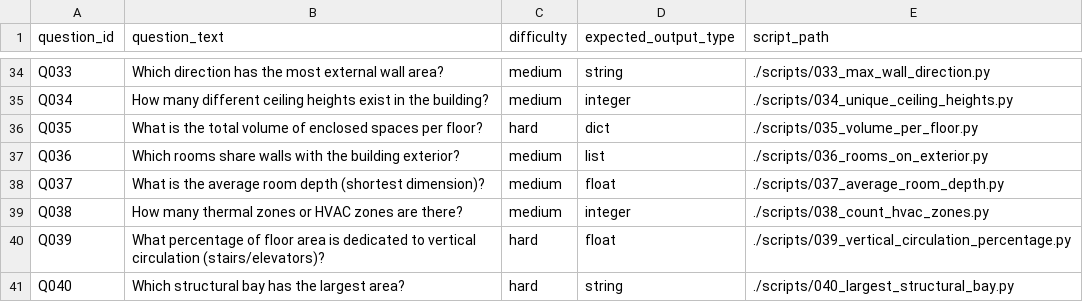
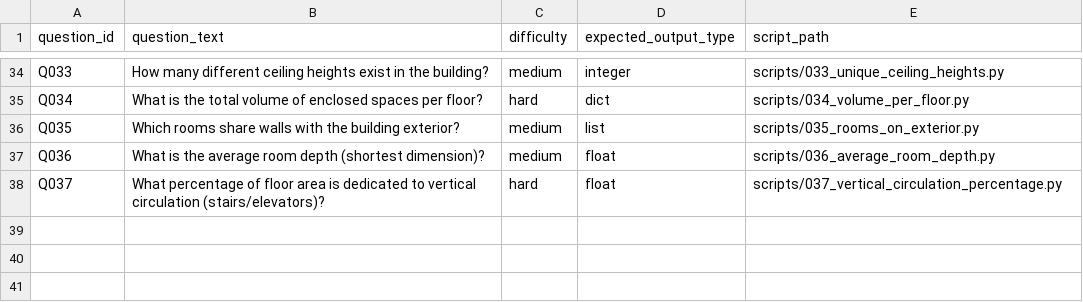
Before and after one commit to or7nge/bim-benchmark-answer-scripts, a CSV file: questions.csv, drawn as a sheet; only a part is shown, gaps mark what is left out; the diff covers the shown part only; the diff names each change by its address in the sheet, - before the commit and + after, or states it on an @@ line.

Commit message:
Add various scripts for building analysis metrics
- Implemented average ceiling height calculation.
- Developed a script to count naturally lit rooms based on window presence.
- Created a function to calculate total area of circulation spaces.
- Added functionality to find the largest floor area in the building.
- Counted structural elements including beams, columns, and load-bearing walls.
- Calculated the building's aspect ratio using geometry and wall positions.
- Identified rooms with outdoor access based on door proximity to external walls.
- Calculated the building perimeter from external walls and building footprint.
- Counted corner rooms with walls on multiple exterior sides.
- Calculated the ratio of service spaces to usable spaces.
- Determined the direction with the most external wall area.
- Counted unique ceiling heights in the building.
- Calculated total volume of enclosed spaces per floor.
- Identified rooms that share walls with the building exterior.
- Calculated average room depth using various methods.
- Determined the percentage of floor area dedicated to vertical circulation.

```diff
--- a/questions.csv
+++ b/questions.csv
-B34 (question_text): Which direction has the most external wall area?
+B34 (question_text): How many different ceiling heights exist in the building?
-D34 (expected_output_type): string
+D34 (expected_output_type): integer
-E34 (script_path): ./scripts/033_max_wall_direction.py
+E34 (script_path): scripts/033_unique_ceiling_heights.py
-B35 (question_text): How many different ceiling heights exist in the building?
+B35 (question_text): What is the total volume of enclosed spaces per floor?
-C35 (difficulty): medium
+C35 (difficulty): hard
-D35 (expected_output_type): integer
+D35 (expected_output_type): dict
-E35 (script_path): ./scripts/034_unique_ceiling_heights.py
+E35 (script_path): scripts/034_volume_per_floor.py
-B36 (question_text): What is the total volume of enclosed spaces per floor?
+B36 (question_text): Which rooms share walls with the building exterior?
-C36 (difficulty): hard
+C36 (difficulty): medium
-D36 (expected_output_type): dict
+D36 (expected_output_type): list
-E36 (script_path): ./scripts/035_volume_per_floor.py
+E36 (script_path): scripts/035_rooms_on_exterior.py
-B37 (question_text): Which rooms share walls with the building exterior?
+B37 (question_text): What is the average room depth (shortest dimension)?
-D37 (expected_output_type): list
+D37 (expected_output_type): float
-E37 (script_path): ./scripts/036_rooms_on_exterior.py
+E37 (script_path): scripts/036_average_room_depth.py
-B38 (question_text): What is the average room depth (shortest dimension)?
+B38 (question_text): What percentage of floor area is dedicated to vertical circulation (stairs/elevators)?
-C38 (difficulty): medium
+C38 (difficulty): hard
-E38 (script_path): ./scripts/037_average_room_depth.py
+E38 (script_path): scripts/037_vertical_circulation_percentage.py
-row 39: Q038 | How many thermal zones or HVAC zones are there? | medium | integer | ./scripts/038_count_hvac_zones.py
-row 40: Q039 | What percentage of floor area is dedicated to vertical circulation (stairs/elevators)? | hard | float | ./scripts/039_vertical_circulation_percentage.py
-row 41: Q040 | Which structural bay has the largest area? | hard | string | ./scripts/040_largest_structural_bay.py
```
Also changed, not shown: 61 edited cells elsewhere in this file, 30 other files.
